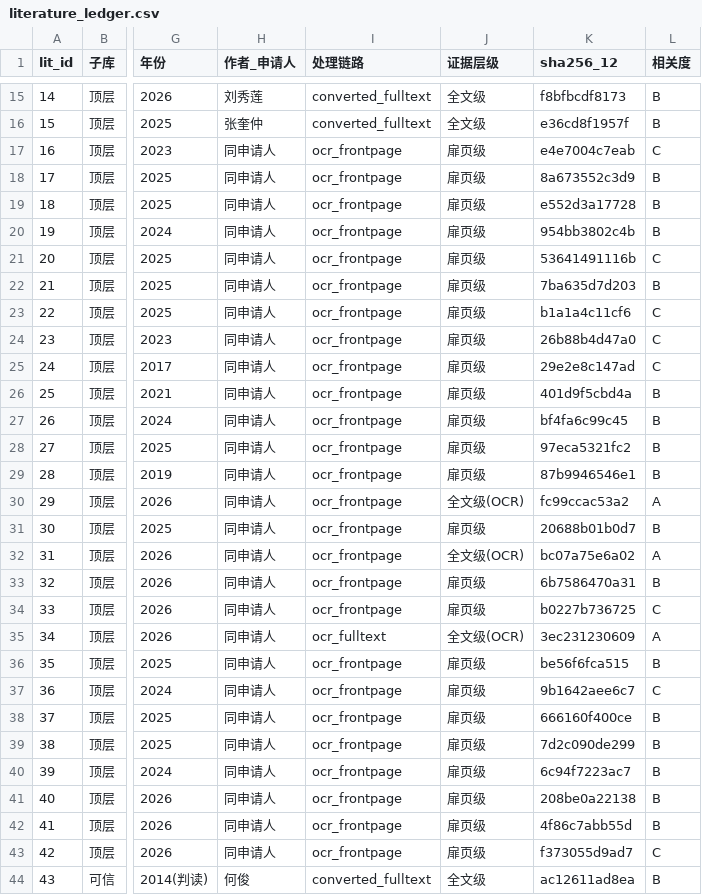
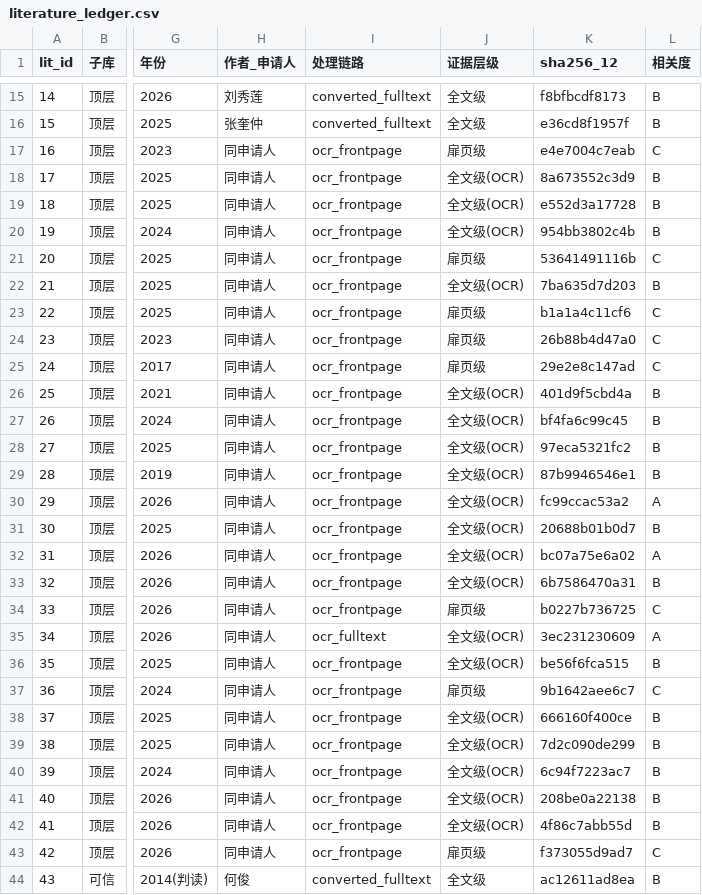
Before and after one commit to Yukeaaa/light_storage_ev-v2, a CSV file: patent_preexperiment/literature/manifests/literature_ledger.csv, drawn as a sheet; only a part is shown, gaps mark what is left out; the diff covers the shown part only; the diff names each change by its address in the sheet, - before the commit and + after, or states it on an @@ line.

Commit message:
literature: B类18篇扉页级→全文级(OCR)批量转换（ocrmypdf chi_sim+eng）
- 新增 batch_ocr_fulltext.py 批量处理脚本（ocrmypdf注入文本层 + PyMuPDF提取）
- 18篇B类专利全部完成全文OCR：顶层16篇 + 大模型2篇
- 台账更新：18行证据层级 扉页级→全文级(OCR)
- 新增 batch_ocr_fulltext_log.csv 处理留痕（页数/CJK数/耗时）

当前状态：全文级41 + 全文级(OCR)23 = 64篇全文可用，剩余42篇C类扉页级

```diff
--- a/patent_preexperiment/literature/manifests/literature_ledger.csv
+++ b/patent_preexperiment/literature/manifests/literature_ledger.csv
-J18:J20 (证据层级): 扉页级
+J18:J20 (证据层级): 全文级(OCR)
-J22 (证据层级): 扉页级
+J22 (证据层级): 全文级(OCR)
-J26:J29 (证据层级): 扉页级
+J26:J29 (证据层级): 全文级(OCR)
-J31 (证据层级): 扉页级
+J31 (证据层级): 全文级(OCR)
-J33 (证据层级): 扉页级
+J33 (证据层级): 全文级(OCR)
-J36 (证据层级): 扉页级
+J36 (证据层级): 全文级(OCR)
-J38:J42 (证据层级): 扉页级
+J38:J42 (证据层级): 全文级(OCR)
```
Also changed, not shown: 2 edited cells elsewhere in this file, 20 other files.
